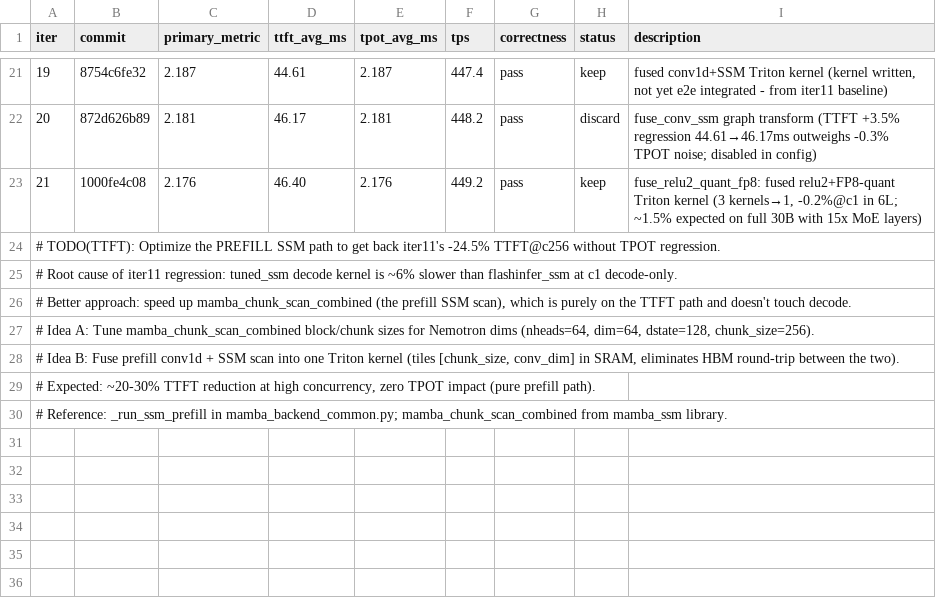
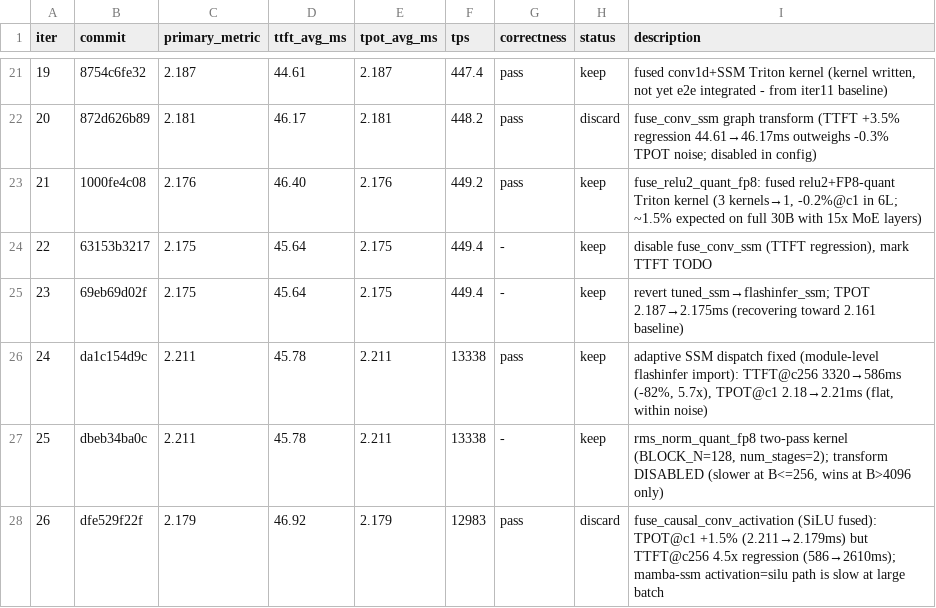
Before and after one commit to nv-auto-deploy/TensorRT-LLM, a TSV file: results.tsv, drawn as a sheet; only a part is shown, gaps mark what is left out; the diff names each change by its address in the sheet, - before the commit and + after, or states it on an @@ line.

Commit message:
[None][perf] ad_fast_iter 26: discard fuse_causal_conv_activation (TTFT@c256 4.5x regression)
Signed-off-by: Chenghao Zhang <211069071+nvchenghaoz@users.noreply.github.com>

```diff
--- a/results.tsv
+++ b/results.tsv
@@ column A (iter) renumbered between rows 24 and 28 @@
-B24 (commit): (empty)
+B24 (commit): 63153b3217
-C24:C25 (primary_metric): (empty)
+C24:C25 (primary_metric): 2.175
-D24:D25 (ttft_avg_ms): (empty)
+D24:D25 (ttft_avg_ms): 45.64
-E24:E25 (tpot_avg_ms): (empty)
+E24:E25 (tpot_avg_ms): 2.175
-F24:F25 (tps): (empty)
+F24:F25 (tps): 449.4
-G24:G25 (correctness): (empty)
+G24:G25 (correctness): -
-H24:H27 (status): (empty)
+H24:H27 (status): keep
-I24 (description): (empty)
+I24 (description): disable fuse_conv_ssm (TTFT regression), mark TTFT TODO
-B25 (commit): (empty)
+B25 (commit): 69eb69d02f
-I25 (description): (empty)
+I25 (description): revert tuned_ssm→flashinfer_ssm; TPOT 2.187→2.175ms (recovering toward 2.161 baseline)
-B26 (commit): (empty)
+B26 (commit): da1c154d9c
-C26:C27 (primary_metric): (empty)
+C26:C27 (primary_metric): 2.211
-D26:D27 (ttft_avg_ms): (empty)
+D26:D27 (ttft_avg_ms): 45.78
-E26:E27 (tpot_avg_ms): (empty)
+E26:E27 (tpot_avg_ms): 2.211
-F26:F27 (tps): (empty)
+F26:F27 (tps): 13338
-G26 (correctness): (empty)
+G26 (correctness): pass
-I26 (description): (empty)
+I26 (description): adaptive SSM dispatch fixed (module-level flashinfer import): TTFT@c256 3320→586ms (-82%, 5.7x), TPOT@c1 2.18→2.21ms (flat, within noise)
-B27 (commit): (empty)
+B27 (commit): dbeb34ba0c
-G27 (correctness): (empty)
+G27 (correctness): -
-I27 (description): (empty)
+I27 (description): rms_norm_quant_fp8 two-pass kernel (BLOCK_N=128, num_stages=2); transform DISABLED (slower at B<=256, wins at B>4096 only)
-B28 (commit): (empty)
+B28 (commit): dfe529f22f
-C28 (primary_metric): (empty)
+C28 (primary_metric): 2.179
-D28 (ttft_avg_ms): (empty)
+D28 (ttft_avg_ms): 46.92
-E28 (tpot_avg_ms): (empty)
+E28 (tpot_avg_ms): 2.179
-F28 (tps): (empty)
+F28 (tps): 12983
-G28 (correctness): (empty)
+G28 (correctness): pass
-H28 (status): (empty)
+H28 (status): discard
-I28 (description): (empty)
+I28 (description): fuse_causal_conv_activation (SiLU fused): TPOT@c1 +1.5% (2.211→2.179ms) but TTFT@c256 4.5x regression (586→2610ms); mamba-ssm activation=silu path is slow at large batch
-row 29: # Expected: ~20-30% TTFT reduction at high concurrency, zero TPOT impact (pure prefill path).
-row 30: # Reference: _run_ssm_prefill in mamba_backend_common.py; mamba_chunk_scan_combined from mamba_ssm library.
```
Also changed, not shown: 1 other file.
